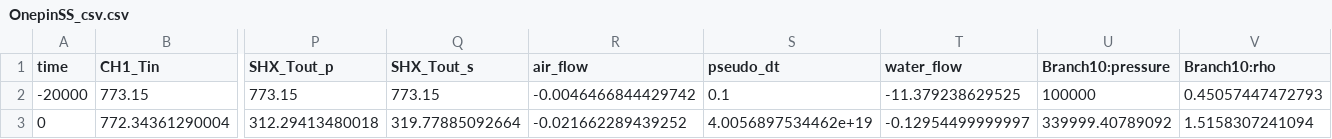
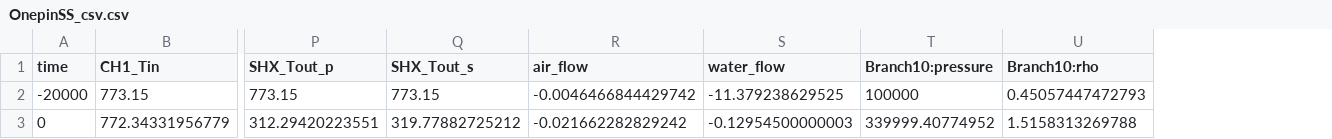
Before and after one commit to idaholab/virtual_test_bed, a CSV file: msr/sel/gold/OnepinSS_csv.csv, drawn as a sheet; only a part is shown, gaps mark what is left out; removed rows and columns are numbered as before the commit, all else as after; rows hold the shown columns only; the diff names each change by its address in the sheet, - before the commit and + after, or states it on an @@ line.

Commit message:
replace PseudoTimestep with IterationAdaptiveDT and update gold files, #848

```diff
--- a/msr/sel/gold/OnepinSS_csv.csv
+++ b/msr/sel/gold/OnepinSS_csv.csv
-column S (pseudo_dt), row 2: 0.1
-row 3: 0 | 772.34361290004 | 312.29413480018 | 319.77885092664 | -0.021662289439252 | 4.0056897534462e+19 | -0.12954499999997 | 339999.40789092 | 1.5158307241094
+row 3: 0 | 772.34331956779 | 312.29420223551 | 319.77882725212 | -0.021662282829242 | -0.12954500000003 | 339999.40774952 | 1.5158313269788
```
Also changed, not shown: msr/sel/gold/OnepinNC_csv.csv, 1 other file.
